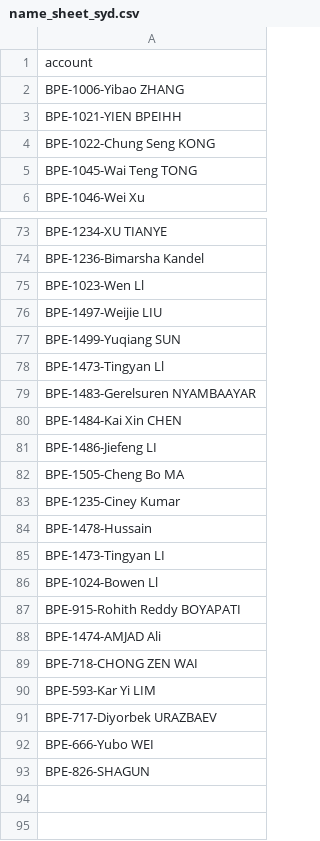
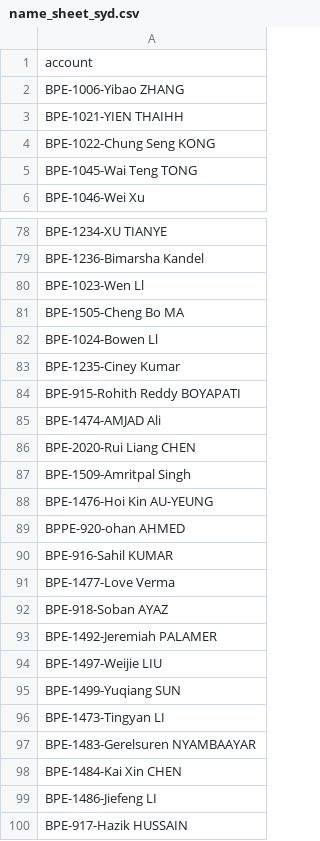
Before and after one commit to boyuZh/bpe_delivery, a CSV file: data/name_sheet_syd.csv, drawn as a sheet; only a part is shown, gaps mark what is left out; the diff covers the shown part only.

```diff
--- a/data/name_sheet_syd.csv
+++ b/data/name_sheet_syd.csv
@@ -2,3 +2,3 @@ account
 BPE-1006-Yibao ZHANG
-BPE-1021-YIEN BPEIHH
+BPE-1021-YIEN THAIHH
 BPE-1022-Chung Seng KONG
@@ -75,5 +80,18 @@ BPE-1236-Bimarsha Kandel
 BPE-1023-Wen Ll
+BPE-1505-Cheng Bo MA
+BPE-1024-Bowen Ll
+BPE-1235-Ciney Kumar
+BPE-915-Rohith Reddy BOYAPATI
+BPE-1474-AMJAD Ali
+BPE-2020-Rui Liang CHEN
+BPE-1509-Amritpal Singh
+BPE-1476-Hoi Kin AU-YEUNG
+BPPE-920-ohan AHMED
+BPE-916-Sahil KUMAR
+BPE-1477-Love Verma
+BPE-918-Soban AYAZ
+BPE-1492-Jeremiah PALAMER
 BPE-1497-Weijie LIU
 BPE-1499-Yuqiang SUN
-BPE-1473-Tingyan Ll
+BPE-1473-Tingyan LI
 BPE-1483-Gerelsuren NYAMBAAYAR
@@ -81,13 +99,2 @@ BPE-1484-Kai Xin CHEN
 BPE-1486-Jiefeng LI
-BPE-1505-Cheng Bo MA
-BPE-1235-Ciney Kumar
-BPE-1478-Hussain
-BPE-1473-Tingyan LI
-BPE-1024-Bowen Ll
-BPE-915-Rohith Reddy BOYAPATI
-BPE-1474-AMJAD Ali
-BPE-718-CHONG ZEN WAI
-BPE-593-Kar Yi LIM
-BPE-717-Diyorbek URAZBAEV
-BPE-666-Yubo WEI
-BPE-826-SHAGUN
+BPE-917-Hazik HUSSAIN
```
Also changed, not shown: 4 added rows and 1 edited cell elsewhere in this file, data/name_sheet_bne.csv, 2 other files.
